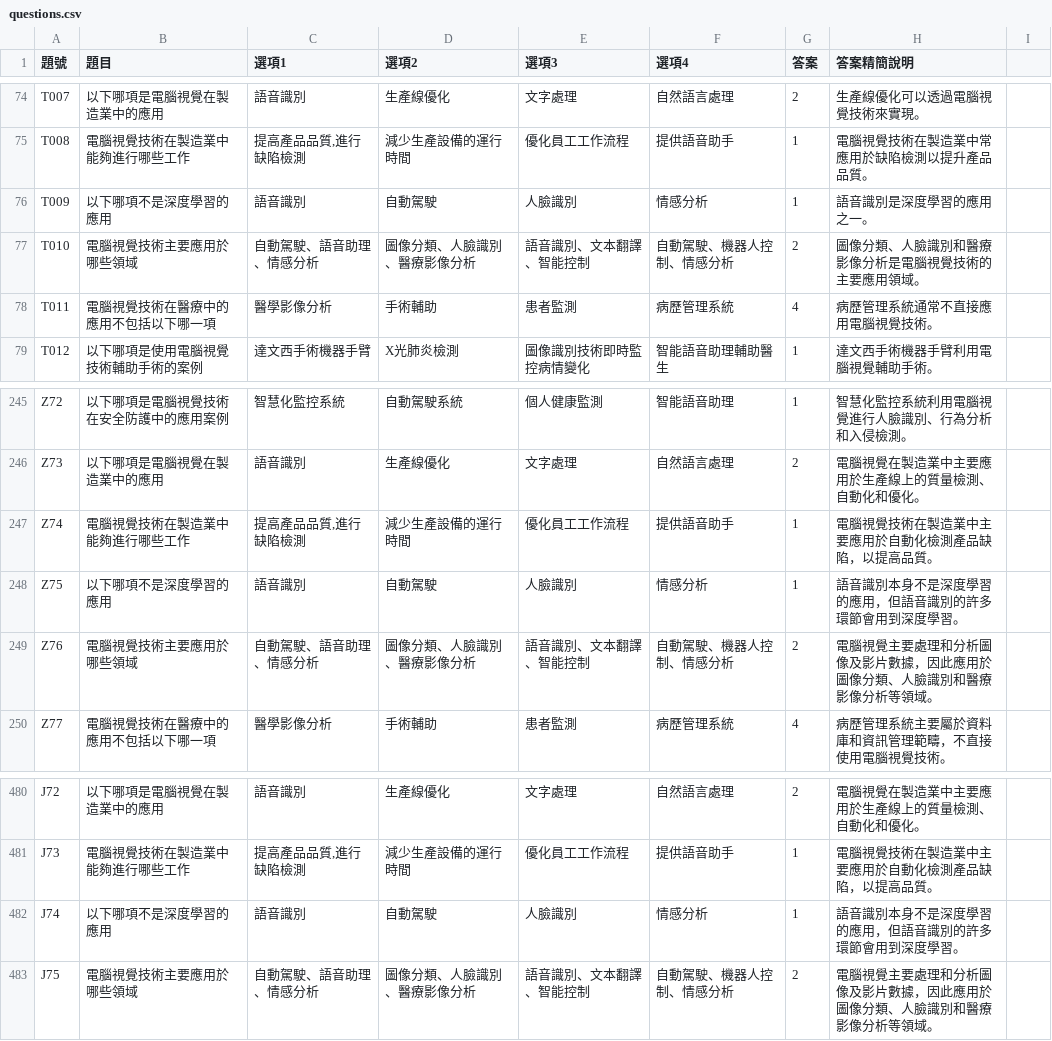
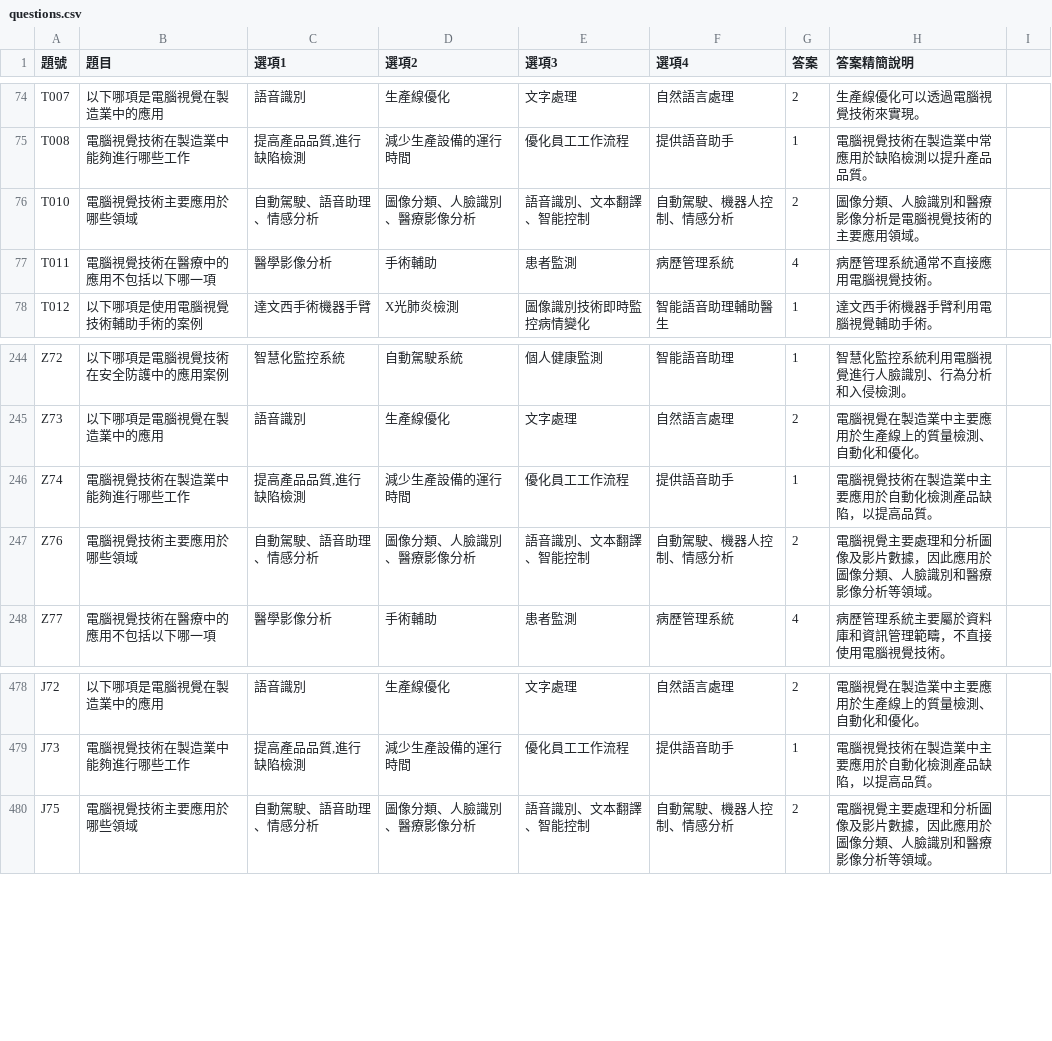
Before and after one commit to jimmy0909tw/iPas-Quaz, a CSV file: questions.csv, drawn as a sheet; only a part is shown, gaps mark what is left out.

Commit message:
Update questions.csv

```diff
--- a/questions.csv
+++ b/questions.csv
@@ -75,3 +75,2 @@ T007,以下哪項是電腦視覺在製造業中的應用,語音識別,生產線
 T008,電腦視覺技術在製造業中能夠進行哪些工作,"提高產品品質,進行缺陷檢測",減少生產設備的運行時間,優化員工工作流程,提供語音助手,1,電腦視覺技術在製造業中常應用於缺陷檢測以提升產品品質。,
-T009,以下哪項不是深度學習的應用,語音識別,自動駕駛,人臉識別,情感分析,1,語音識別是深度學習的應用之一。,
 T010,電腦視覺技術主要應用於哪些領域,自動駕駛、語音助理、情感分析,圖像分類、人臉識別、醫療影像分析,語音識別、文本翻譯、智能控制,自動駕駛、機器人控制、情感分析,2,圖像分類、人臉識別和醫療影像分析是電腦視覺技術的主要應用領域。,
@@ -247,3 +246,2 @@ Z73,以下哪項是電腦視覺在製造業中的應用,語音識別,生產線
 Z74,電腦視覺技術在製造業中能夠進行哪些工作,"提高產品品質,進行缺陷檢測",減少生產設備的運行時間,優化員工工作流程,提供語音助手,1,電腦視覺技術在製造業中主要應用於自動化檢測產品缺陷，以提高品質。,
-Z75,以下哪項不是深度學習的應用,語音識別,自動駕駛,人臉識別,情感分析,1,語音識別本身不是深度學習的應用，但語音識別的許多環節會用到深度學習。,
 Z76,電腦視覺技術主要應用於哪些領域,自動駕駛、語音助理、情感分析,圖像分類、人臉識別、醫療影像分析,語音識別、文本翻譯、智能控制,自動駕駛、機器人控制、情感分析,2,電腦視覺主要處理和分析圖像及影片數據，因此應用於圖像分類、人臉識別和醫療影像分析等領域。,
@@ -481,3 +479,2 @@ J72,以下哪項是電腦視覺在製造業中的應用,語音識別,生產線
 J73,電腦視覺技術在製造業中能夠進行哪些工作,"提高產品品質,進行缺陷檢測",減少生產設備的運行時間,優化員工工作流程,提供語音助手,1,電腦視覺技術在製造業中主要應用於自動化檢測產品缺陷，以提高品質。,
-J74,以下哪項不是深度學習的應用,語音識別,自動駕駛,人臉識別,情感分析,1,語音識別本身不是深度學習的應用，但語音識別的許多環節會用到深度學習。,
 J75,電腦視覺技術主要應用於哪些領域,自動駕駛、語音助理、情感分析,圖像分類、人臉識別、醫療影像分析,語音識別、文本翻譯、智能控制,自動駕駛、機器人控制、情感分析,2,電腦視覺主要處理和分析圖像及影片數據，因此應用於圖像分類、人臉識別和醫療影像分析等領域。,
```
